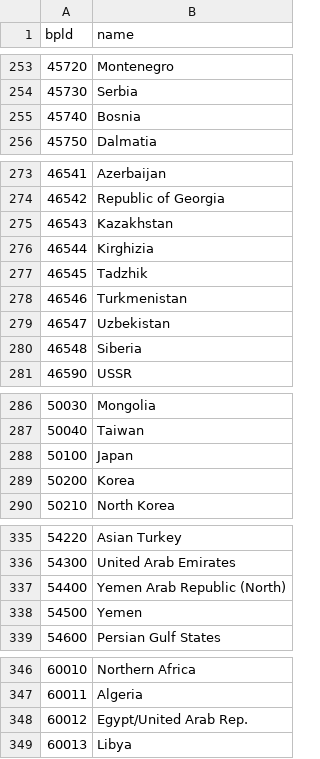
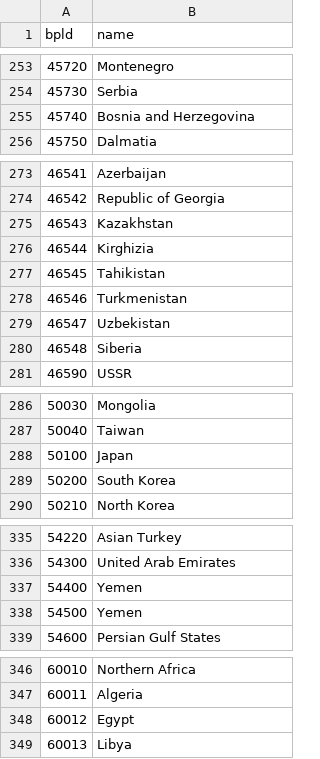
Before and after one commit to CSE512-14W/a3-jasnyder-zorahf, a CSV file: data/bpld_country_names.csv, drawn as a sheet; only a part is shown, gaps mark what is left out; the diff covers the shown part only.

Commit message:
fixed country names

```diff
--- a/data/bpld_country_names.csv
+++ b/data/bpld_country_names.csv
@@ -254,3 +254,3 @@ bpld,name
 45730,Serbia
-45740,Bosnia
+45740,Bosnia and Herzegovina
 45750,Dalmatia
@@ -276,3 +276,3 @@ bpld,name
 46544,Kirghizia
-46545,Tadzhik
+46545,Tahikistan
 46546,Turkmenistan
@@ -288,3 +288,3 @@ bpld,name
 50100,Japan
-50200,Korea
+50200,South Korea
 50210,North Korea
@@ -336,3 +336,3 @@ bpld,name
 54300,United Arab Emirates
-54400,Yemen Arab Republic (North)
+54400,Yemen
 54500,Yemen
@@ -347,3 +347,3 @@ bpld,name
 60011,Algeria
-60012,Egypt/United Arab Rep.
+60012,Egypt
 60013,Libya
```
Also changed, not shown: 11 edited cells elsewhere in this file.
